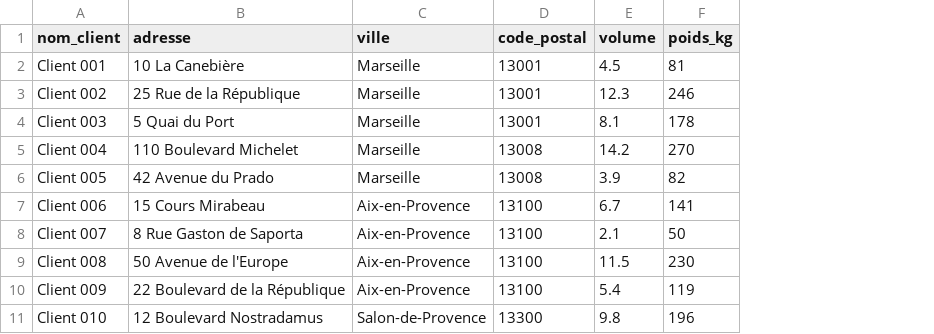
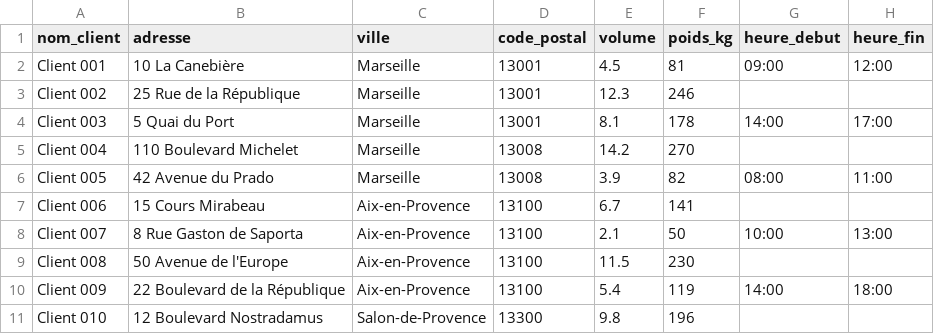
Before and after one commit to STEFANOVITCH-Ilann-24019037/tourneo, a CSV file: public/examples/exemple_tournees.csv, drawn as a sheet; only a part is shown; the diff names each change by its address in the sheet, - before the commit and + after, or states it on an @@ line.

Commit message:
Ajout des nouvelles fonctionnalités : 2-opt, fenêtres horaires, poids, cache, session, export

```diff
--- a/public/examples/exemple_tournees.csv
+++ b/public/examples/exemple_tournees.csv
+column G (heure_debut), rows 2-10: 09:00 |  | 14:00 |  | 08:00 |  | 10:00 |  | 14:00
+column H (heure_fin), rows 2-10: 12:00 |  | 17:00 |  | 11:00 |  | 13:00 |  | 18:00
```
Also changed, not shown: public/examples/exemple_flotte.csv, 7 other files.
